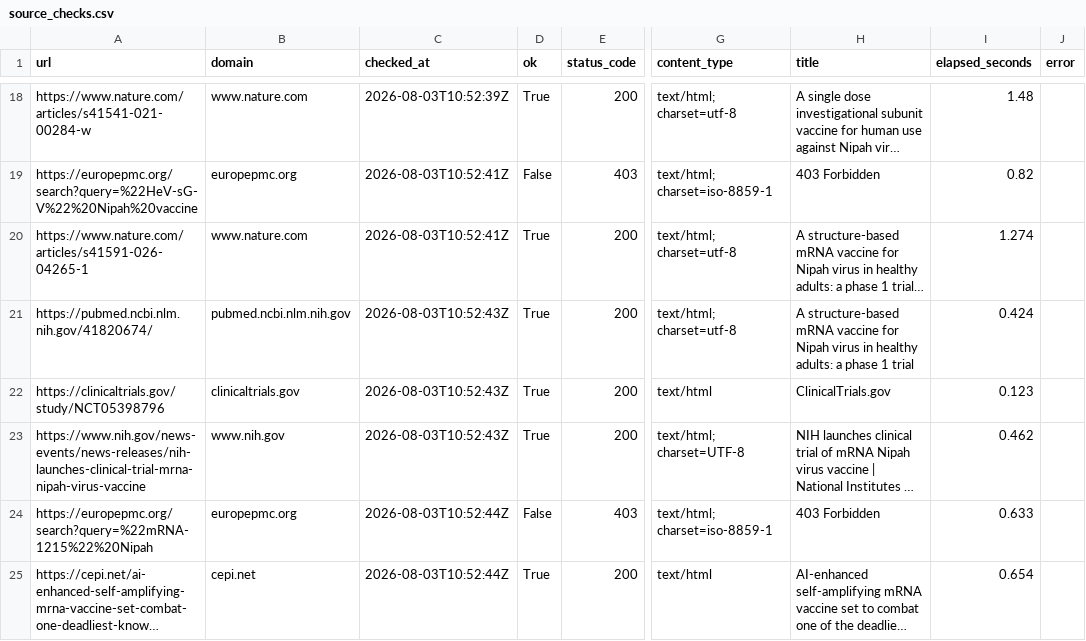
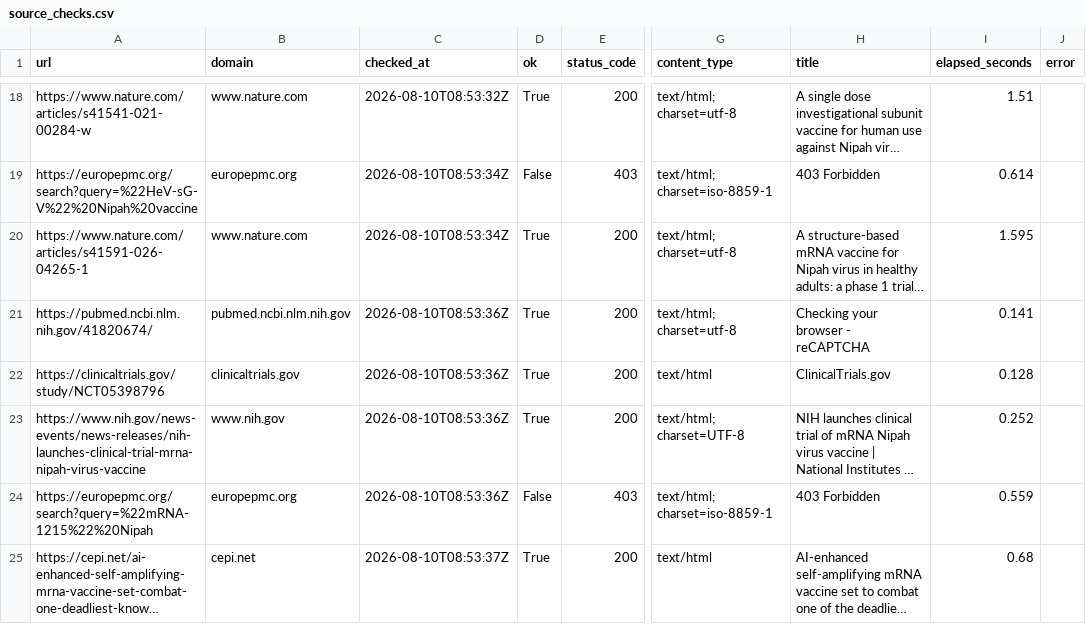
Before and after one commit to AKillikelly/henipavirus-vaccine-development-dashboard, a CSV file: docs/data/source_checks.csv, drawn as a sheet; only a part is shown, gaps mark what is left out; long unchanged cells end in …; the diff covers the shown part only; the diff names each change by its address in the sheet, - before the commit and + after, or states it on an @@ line.

```diff
--- a/docs/data/source_checks.csv
+++ b/docs/data/source_checks.csv
-C18 (checked_at): 2026-08-03T10:52:39Z
+C18 (checked_at): 2026-08-10T08:53:32Z
-I18 (elapsed_seconds): 1.48
+I18 (elapsed_seconds): 1.51
-C19:C20 (checked_at): 2026-08-03T10:52:41Z
+C19:C20 (checked_at): 2026-08-10T08:53:34Z
-I19 (elapsed_seconds): 0.82
+I19 (elapsed_seconds): 0.614
-I20 (elapsed_seconds): 1.274
+I20 (elapsed_seconds): 1.595
-C21:C23 (checked_at): 2026-08-03T10:52:43Z
+C21:C23 (checked_at): 2026-08-10T08:53:36Z
-H21 (title): A structure-based mRNA vaccine for Nipah virus in healthy adults: a phase 1 trial
+H21 (title): Checking your browser - reCAPTCHA
-I21 (elapsed_seconds): 0.424
+I21 (elapsed_seconds): 0.141
-I22 (elapsed_seconds): 0.123
+I22 (elapsed_seconds): 0.128
-I23 (elapsed_seconds): 0.462
+I23 (elapsed_seconds): 0.252
-C24 (checked_at): 2026-08-03T10:52:44Z
+C24 (checked_at): 2026-08-10T08:53:36Z
-I24 (elapsed_seconds): 0.633
+I24 (elapsed_seconds): 0.559
-C25 (checked_at): 2026-08-03T10:52:44Z
+C25 (checked_at): 2026-08-10T08:53:37Z
-I25 (elapsed_seconds): 0.654
+I25 (elapsed_seconds): 0.68
```
Also changed, not shown: 155 edited cells elsewhere in this file, docs/data/henipavirus_development_pipeline_data.csv, 5 other files.
